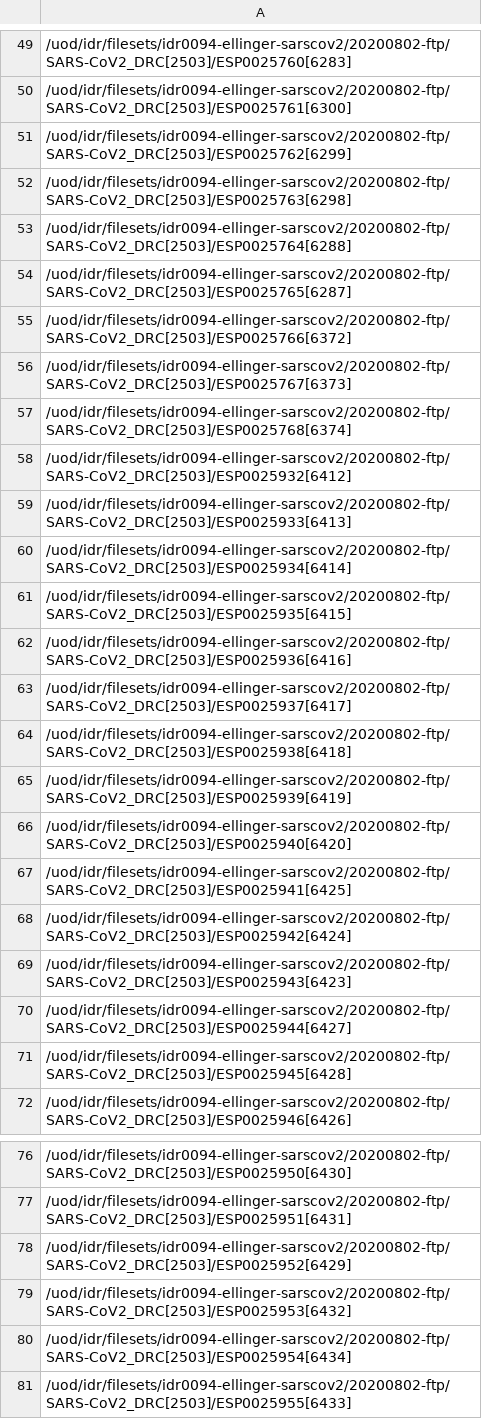
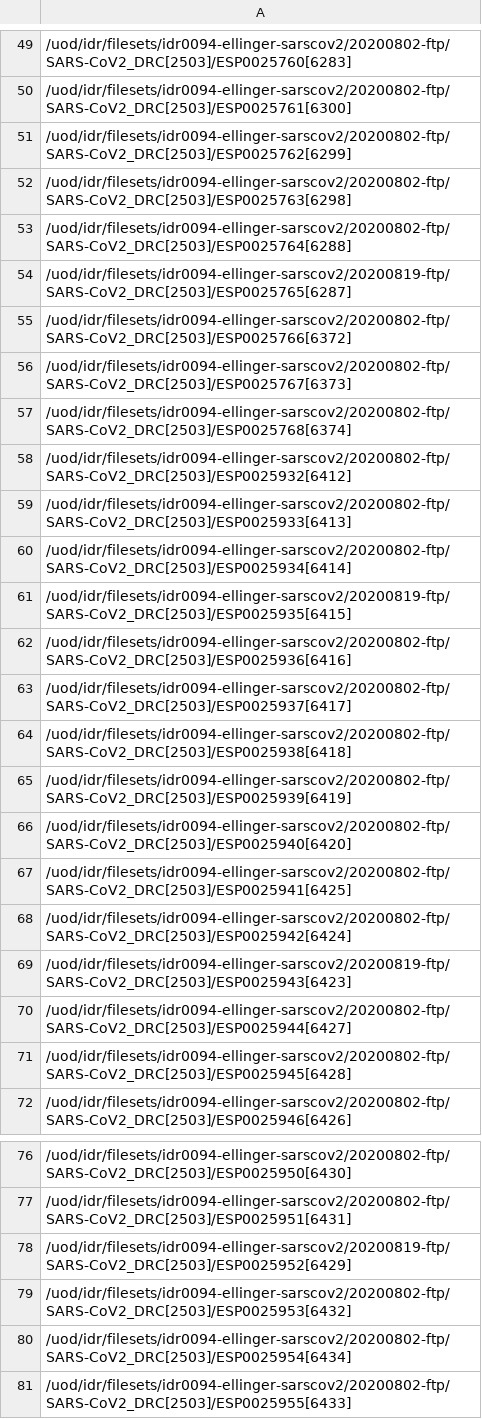
Before and after one commit to IDR/idr0094-ellinger-sarscov2, a TSV file: screenB/idr0094-screenB-plates.tsv, drawn as a sheet; only a part is shown, gaps mark what is left out; the diff covers the shown part only.

```diff
--- a/screenB/idr0094-screenB-plates.tsv
+++ b/screenB/idr0094-screenB-plates.tsv
@@ -53,3 +53,3 @@
 /uod/idr/filesets/idr0094-ellinger-sarscov2/20200802-ftp/SARS-CoV2_DRC[2503]/ESP0025764[6288]
-/uod/idr/filesets/idr0094-ellinger-sarscov2/20200802-ftp/SARS-CoV2_DRC[2503]/ESP0025765[6287]
+/uod/idr/filesets/idr0094-ellinger-sarscov2/20200819-ftp/SARS-CoV2_DRC[2503]/ESP0025765[6287]
 /uod/idr/filesets/idr0094-ellinger-sarscov2/20200802-ftp/SARS-CoV2_DRC[2503]/ESP0025766[6372]
@@ -60,3 +60,3 @@
 /uod/idr/filesets/idr0094-ellinger-sarscov2/20200802-ftp/SARS-CoV2_DRC[2503]/ESP0025934[6414]
-/uod/idr/filesets/idr0094-ellinger-sarscov2/20200802-ftp/SARS-CoV2_DRC[2503]/ESP0025935[6415]
+/uod/idr/filesets/idr0094-ellinger-sarscov2/20200819-ftp/SARS-CoV2_DRC[2503]/ESP0025935[6415]
 /uod/idr/filesets/idr0094-ellinger-sarscov2/20200802-ftp/SARS-CoV2_DRC[2503]/ESP0025936[6416]
@@ -68,3 +68,3 @@
 /uod/idr/filesets/idr0094-ellinger-sarscov2/20200802-ftp/SARS-CoV2_DRC[2503]/ESP0025942[6424]
-/uod/idr/filesets/idr0094-ellinger-sarscov2/20200802-ftp/SARS-CoV2_DRC[2503]/ESP0025943[6423]
+/uod/idr/filesets/idr0094-ellinger-sarscov2/20200819-ftp/SARS-CoV2_DRC[2503]/ESP0025943[6423]
 /uod/idr/filesets/idr0094-ellinger-sarscov2/20200802-ftp/SARS-CoV2_DRC[2503]/ESP0025944[6427]
@@ -77,3 +77,3 @@
 /uod/idr/filesets/idr0094-ellinger-sarscov2/20200802-ftp/SARS-CoV2_DRC[2503]/ESP0025951[6431]
-/uod/idr/filesets/idr0094-ellinger-sarscov2/20200802-ftp/SARS-CoV2_DRC[2503]/ESP0025952[6429]
+/uod/idr/filesets/idr0094-ellinger-sarscov2/20200819-ftp/SARS-CoV2_DRC[2503]/ESP0025952[6429]
 /uod/idr/filesets/idr0094-ellinger-sarscov2/20200802-ftp/SARS-CoV2_DRC[2503]/ESP0025953[6432]
```
Also changed, not shown: 14 edited cells elsewhere in this file, screenA/idr0094-screenA-plates.tsv.
